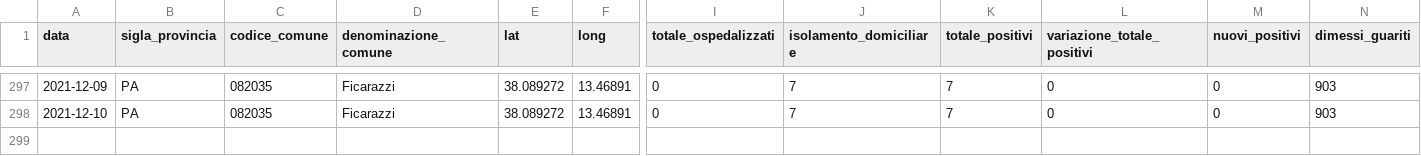
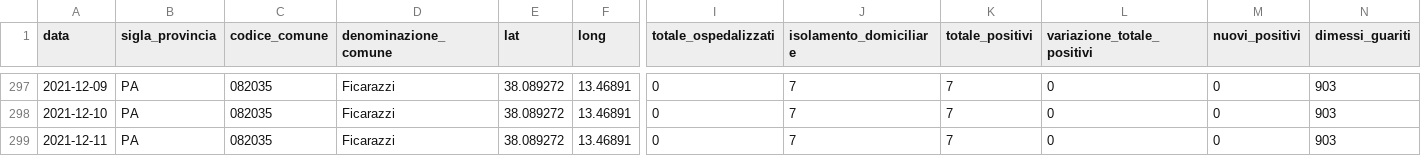
Before and after one commit to gabacode/f8lite, a CSV file: dati-comuni/dpc-covid19-ita-pa-082035.csv, drawn as a sheet; only a part is shown, gaps mark what is left out; rows hold the shown columns only; the diff names each change by its address in the sheet, - before the commit and + after, or states it on an @@ line.

```diff
--- a/dati-comuni/dpc-covid19-ita-pa-082035.csv
+++ b/dati-comuni/dpc-covid19-ita-pa-082035.csv
+row 299: 2021-12-11 | PA | 082035 | Ficarazzi | 38.089272 | 13.46891 | 0 | 7 | 7 | 0 | 0 | 903
```
Also changed, not shown: dati-comuni/dpc-covid19-ita-pa-082004.csv, dati-comuni/dpc-covid19-ita-pa-082006.csv, 18 other files.
